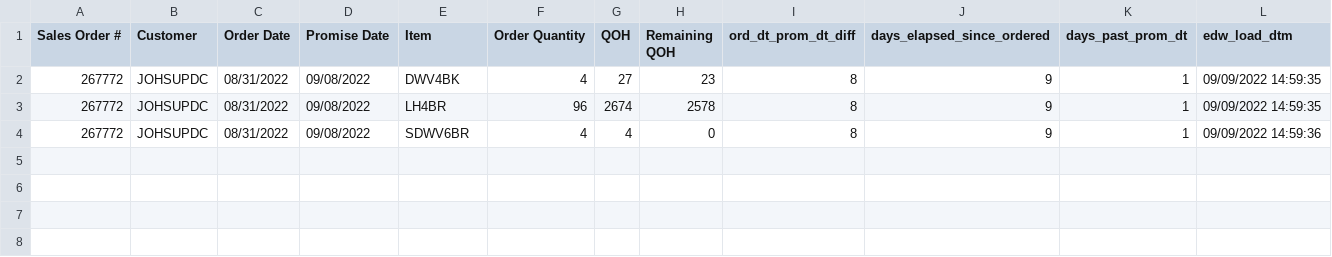
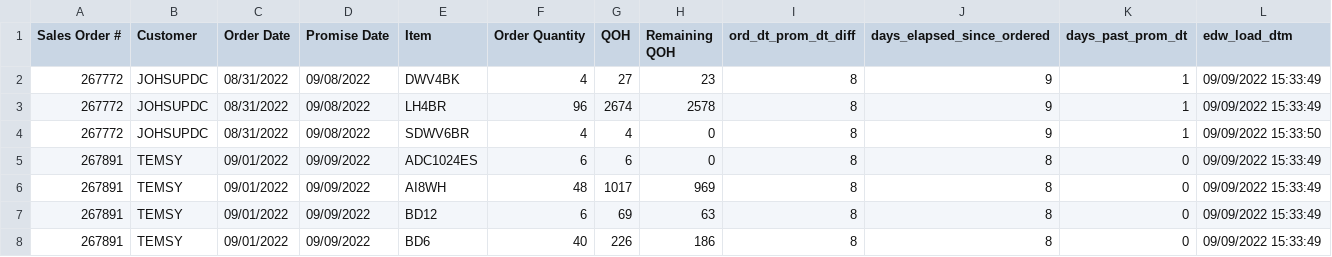
Before and after one commit to famcomfg/pi, a CSV file: out_dso_wrse_qoh_gt0_dtl_dash.csv, drawn as a sheet.

```diff
--- a/out_dso_wrse_qoh_gt0_dtl_dash.csv
+++ b/out_dso_wrse_qoh_gt0_dtl_dash.csv
@@ -1,4 +1,8 @@
 Sales Order #,Customer,Order Date,Promise Date,Item,Order Quantity,QOH,Remaining QOH,ord_dt_prom_dt_diff,days_elapsed_since_ordered,days_past_prom_dt,edw_load_dtm
-267772,JOHSUPDC,08/31/2022,09/08/2022,DWV4BK,4,27,23,8,9,1,09/09/2022 14:59:35
-267772,JOHSUPDC,08/31/2022,09/08/2022,LH4BR,96,2674,2578,8,9,1,09/09/2022 14:59:35
-267772,JOHSUPDC,08/31/2022,09/08/2022,SDWV6BR,4,4,0,8,9,1,09/09/2022 14:59:36
+267772,JOHSUPDC,08/31/2022,09/08/2022,DWV4BK,4,27,23,8,9,1,09/09/2022 15:33:49
+267772,JOHSUPDC,08/31/2022,09/08/2022,LH4BR,96,2674,2578,8,9,1,09/09/2022 15:33:49
+267772,JOHSUPDC,08/31/2022,09/08/2022,SDWV6BR,4,4,0,8,9,1,09/09/2022 15:33:50
+267891,TEMSY,09/01/2022,09/09/2022,ADC1024ES,6,6,0,8,8,0,09/09/2022 15:33:49
+267891,TEMSY,09/01/2022,09/09/2022,AI8WH,48,1017,969,8,8,0,09/09/2022 15:33:49
+267891,TEMSY,09/01/2022,09/09/2022,BD12,6,69,63,8,8,0,09/09/2022 15:33:49
+267891,TEMSY,09/01/2022,09/09/2022,BD6,40,226,186,8,8,0,09/09/2022 15:33:49
```
Also changed, not shown: out_dso_wrse_qoh_gt0_amaz_web_dtl_dash.csv, 1 other file.
